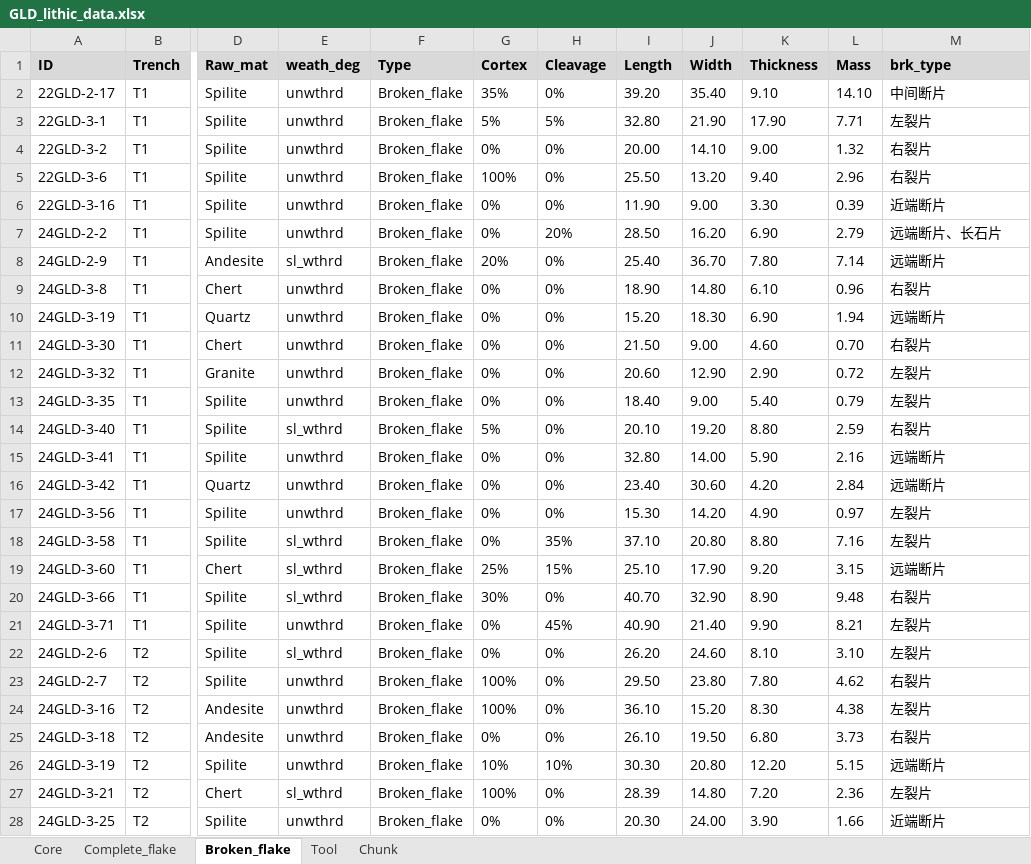
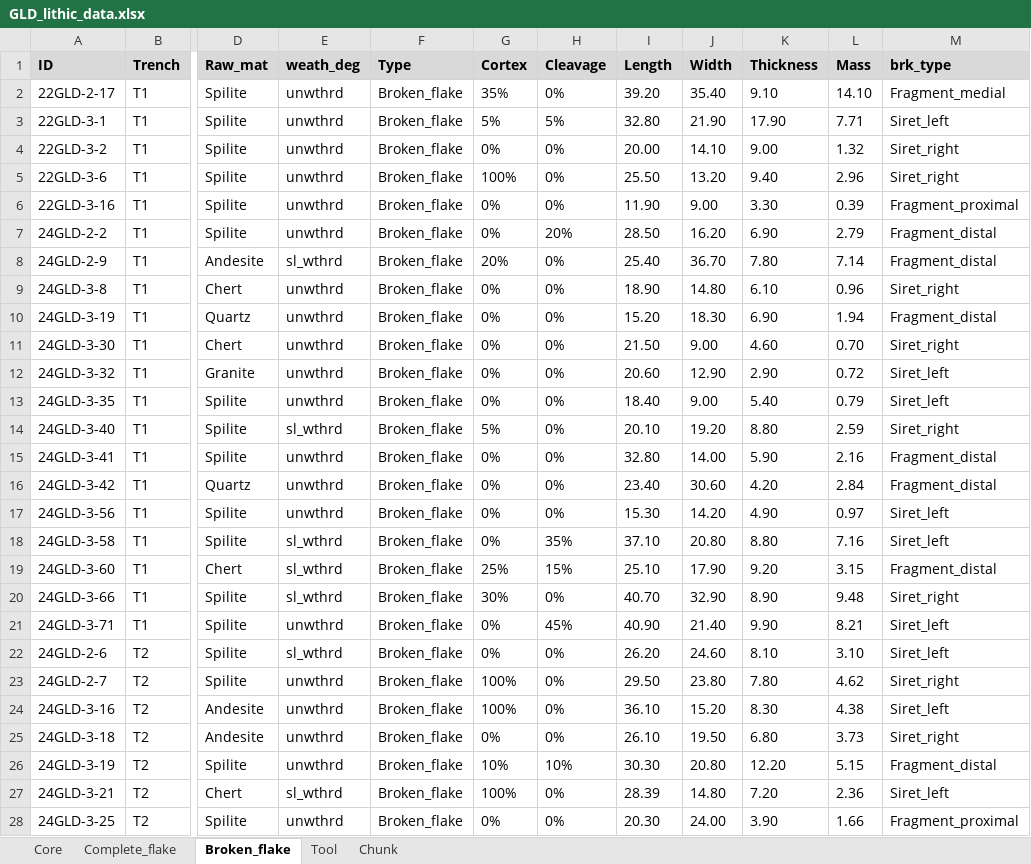
Before and after one commit to PeiyuanXiao/Geluo_cave_analysis, an Excel workbook: data/GLD_lithic_data.xlsx, sheet Broken_flake, drawn as a sheet; only a part is shown, gaps mark what is left out; values as stored, in another font and other column widths than the file's, no borders; the diff covers the shown part only; the diff names each change by its address in the sheet, - before the commit and + after, or states it on an @@ line.

```diff
--- a/data/GLD_lithic_data.xlsx (sheet Broken_flake)
+++ b/data/GLD_lithic_data.xlsx (sheet Broken_flake)
-M2 (brk_type): 中间断片
+M2 (brk_type): Fragment_medial
-M3 (brk_type): 左裂片
+M3 (brk_type): Siret_left
-M4:M5 (brk_type): 右裂片
+M4:M5 (brk_type): Siret_right
-M6 (brk_type): 近端断片
+M6 (brk_type): Fragment_proximal
-M7 (brk_type): 远端断片、长石片
+M7 (brk_type): Fragment_distal
-M8 (brk_type): 远端断片
+M8 (brk_type): Fragment_distal
-M9 (brk_type): 右裂片
+M9 (brk_type): Siret_right
-M10 (brk_type): 远端断片
+M10 (brk_type): Fragment_distal
-M11 (brk_type): 右裂片
+M11 (brk_type): Siret_right
-M12:M13 (brk_type): 左裂片
+M12:M13 (brk_type): Siret_left
-M14 (brk_type): 右裂片
+M14 (brk_type): Siret_right
-M15:M16 (brk_type): 远端断片
+M15:M16 (brk_type): Fragment_distal
-M17:M18 (brk_type): 左裂片
+M17:M18 (brk_type): Siret_left
-M19 (brk_type): 远端断片
+M19 (brk_type): Fragment_distal
-M20 (brk_type): 右裂片
+M20 (brk_type): Siret_right
-M21:M22 (brk_type): 左裂片
+M21:M22 (brk_type): Siret_left
-M23 (brk_type): 右裂片
+M23 (brk_type): Siret_right
-M24 (brk_type): 左裂片
+M24 (brk_type): Siret_left
-M25 (brk_type): 右裂片
+M25 (brk_type): Siret_right
-M26 (brk_type): 远端断片
+M26 (brk_type): Fragment_distal
-M27 (brk_type): 左裂片
+M27 (brk_type): Siret_left
-M28 (brk_type): 近端断片
+M28 (brk_type): Fragment_proximal
```
Also changed, not shown: 17 edited cells elsewhere in this sheet, sheet Core, sheet Complete_flake, 3 other files.
